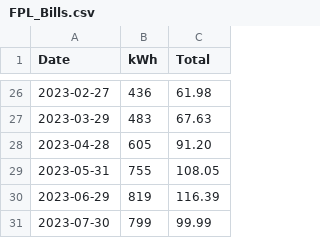
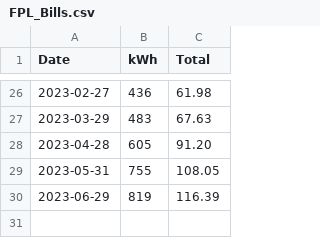
Before and after one commit to BGQM/fpl, a CSV file: FPL_Bills.csv, drawn as a sheet; only a part is shown, gaps mark what is left out; the diff names each change by its address in the sheet, - before the commit and + after, or states it on an @@ line.

Commit message:
Update FPL_Bills.csv

```diff
--- a/FPL_Bills.csv
+++ b/FPL_Bills.csv
-row 31: 2023-07-30 | 799 | 99.99
```
